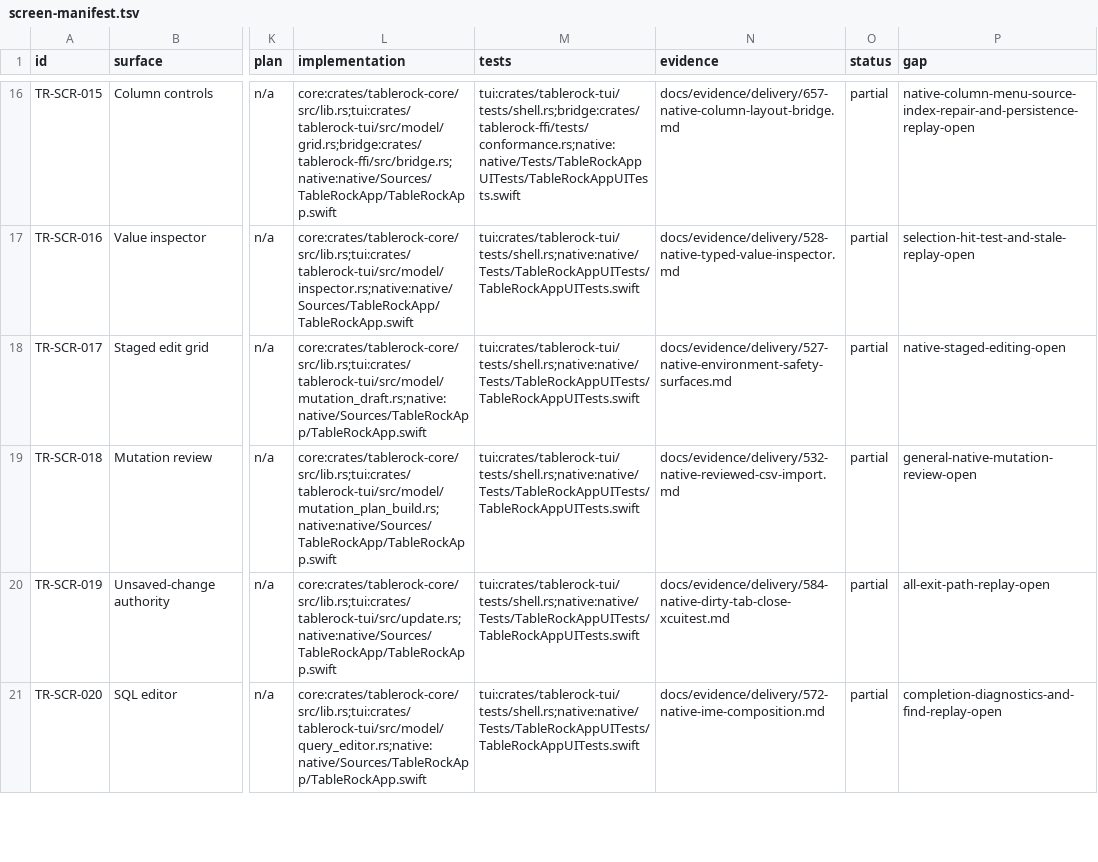
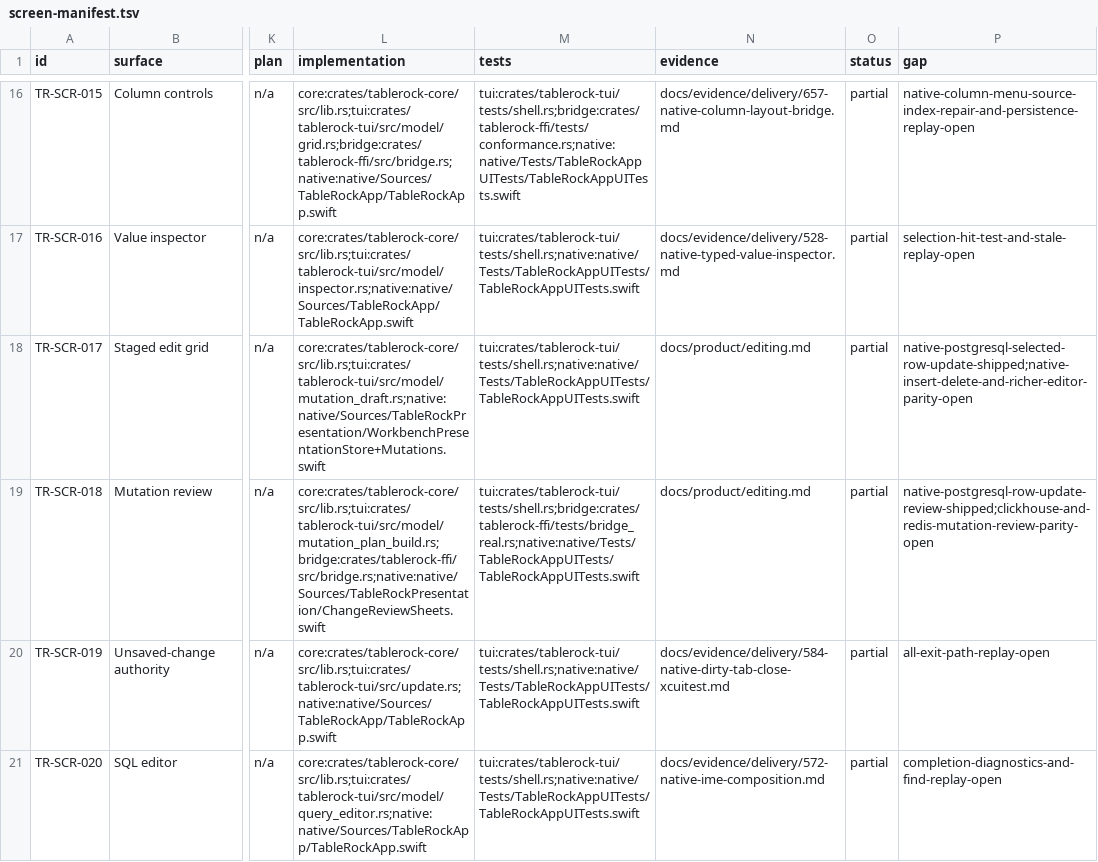
Before and after one commit to tailrocks/tablerock, a TSV file: docs/architecture/screen-manifest.tsv, drawn as a sheet; only a part is shown, gaps mark what is left out; the diff names each change by its address in the sheet, - before the commit and + after, or states it on an @@ line.

```diff
--- a/docs/architecture/screen-manifest.tsv
+++ b/docs/architecture/screen-manifest.tsv
-L18 (implementation): core:crates/tablerock-core/src/lib.rs;tui:crates/tablerock-tui/src/model/mutation_draft.rs;native:native/Sources/TableRockApp/TableRockApp.swift
+L18 (implementation): core:crates/tablerock-core/src/lib.rs;tui:crates/tablerock-tui/src/model/mutation_draft.rs;native:native/Sources/TableRockPresentation/WorkbenchPresentationStore+Mutations.swift
-N18 (evidence): docs/evidence/delivery/527-native-environment-safety-surfaces.md
+N18 (evidence): docs/product/editing.md
-P18 (gap): native-staged-editing-open
+P18 (gap): native-postgresql-selected-row-update-shipped;native-insert-delete-and-richer-editor-parity-open
-L19 (implementation): core:crates/tablerock-core/src/lib.rs;tui:crates/tablerock-tui/src/model/mutation_plan_build.rs;native:native/Sources/TableRockApp/TableRockApp.swift
+L19 (implementation): core:crates/tablerock-core/src/lib.rs;tui:crates/tablerock-tui/src/model/mutation_plan_build.rs;bridge:crates/tablerock-ffi/src/bridge.rs;native:native/Sources/TableRockPresentation/ChangeReviewSheets.swift
-M19 (tests): tui:crates/tablerock-tui/tests/shell.rs;native:native/Tests/TableRockAppUITests/TableRockAppUITests.swift
+M19 (tests): tui:crates/tablerock-tui/tests/shell.rs;bridge:crates/tablerock-ffi/tests/bridge_real.rs;native:native/Tests/TableRockAppUITests/TableRockAppUITests.swift
-N19 (evidence): docs/evidence/delivery/532-native-reviewed-csv-import.md
+N19 (evidence): docs/product/editing.md
-P19 (gap): general-native-mutation-review-open
+P19 (gap): native-postgresql-row-update-review-shipped;clickhouse-and-redis-mutation-review-parity-open
```
Also changed, not shown: 34 other files.
